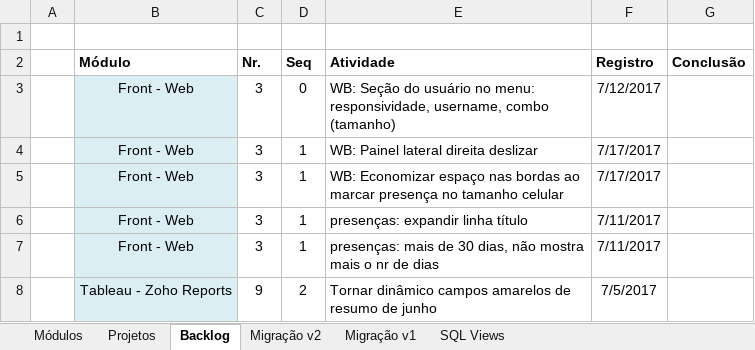
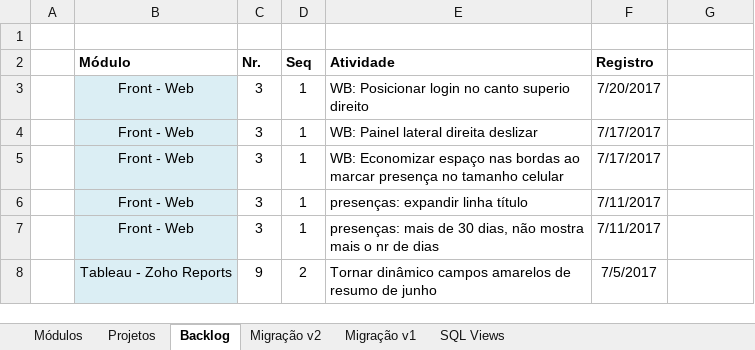
Before and after one commit to adrianocarv/attendance, an Excel workbook: docs/attendance.xlsx, sheet Backlog, drawn as a sheet; values as stored, in another font and other column widths than the file's, no borders; conditional formats not drawn; the diff names each change by its address in the sheet, - before the commit and + after, or states it on an @@ line.

```diff
--- a/docs/attendance.xlsx (sheet Backlog)
+++ b/docs/attendance.xlsx (sheet Backlog)
-G2: Conclusão
+G2: (empty)
-D3 (Seq): 0
+D3 (Seq): 1
-E3 (Atividade): WB: Seção do usuário no menu: responsividade, username, combo (tamanho)
+E3 (Atividade): WB: Posicionar login no canto superio direito
-F3 (Registro): 7/12/2017
+F3 (Registro): 7/20/2017
```
Also changed, not shown: 20 other files.
